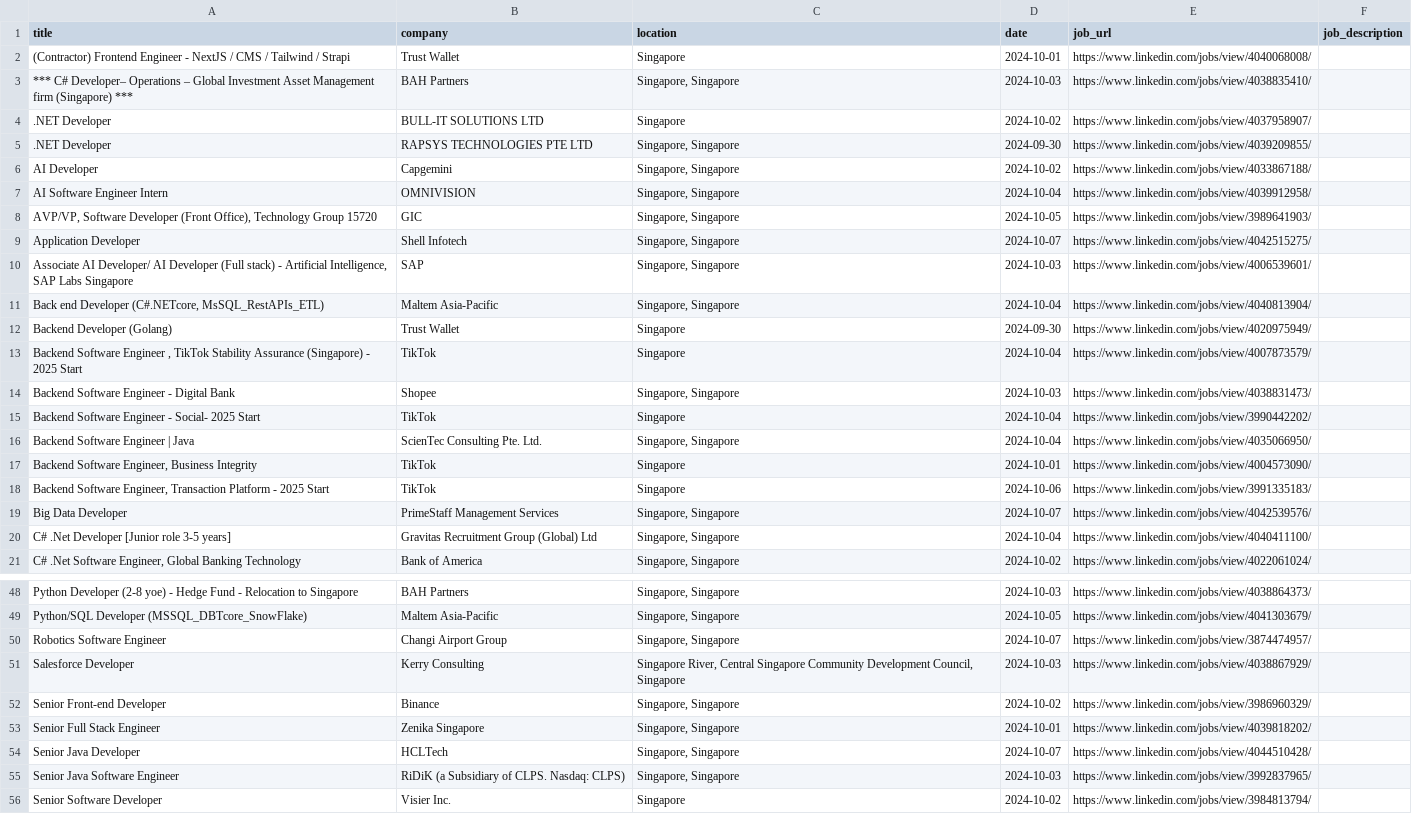
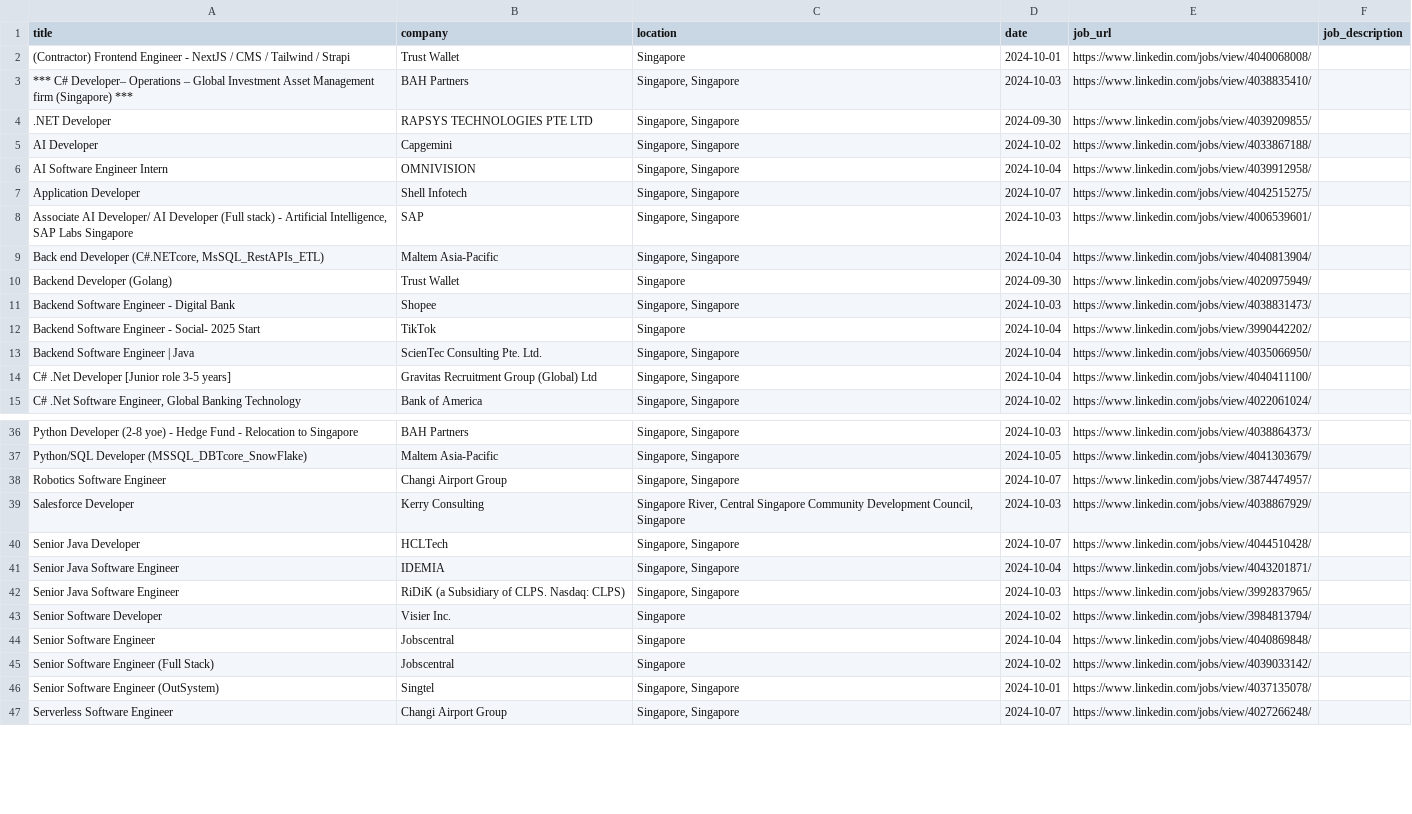
Before and after one commit to Keithpek/P7-2, a CSV file: jobs.csv, drawn as a sheet; only a part is shown, gaps mark what is left out; the shorter side is filled out with more unchanged rows; the diff covers the shown part only.

```diff
--- a/jobs.csv
+++ b/jobs.csv
@@ -3,3 +3,2 @@ title,company,location,date,job_url,job_description
 *** C# Developer– Operations – Global Investment Asset Management firm (Singapore) ***,BAH Partners,"Singapore, Singapore",2024-10-03,https://www.linkedin.com/jobs/view/4038835410/,
-.NET Developer,BULL-IT SOLUTIONS LTD,Singapore,2024-10-02,https://www.linkedin.com/jobs/view/4037958907/,
 .NET Developer,RAPSYS TECHNOLOGIES PTE LTD,"Singapore, Singapore",2024-09-30,https://www.linkedin.com/jobs/view/4039209855/,
@@ -7,3 +6,2 @@ AI Developer,Capgemini,"Singapore, Singapore",2024-10-02,https://www.linkedin.co
 AI Software Engineer Intern,OMNIVISION,"Singapore, Singapore",2024-10-04,https://www.linkedin.com/jobs/view/4039912958/,
-"AVP/VP, Software Developer (Front Office), Technology Group 15720",GIC,"Singapore, Singapore",2024-10-05,https://www.linkedin.com/jobs/view/3989641903/,
 Application Developer,Shell Infotech,"Singapore, Singapore",2024-10-07,https://www.linkedin.com/jobs/view/4042515275/,
@@ -12,3 +10,2 @@ Application Developer,Shell Infotech,"Singapore, Singapore",2024-10-07,https://w
 Backend Developer (Golang),Trust Wallet,Singapore,2024-09-30,https://www.linkedin.com/jobs/view/4020975949/,
-"Backend Software Engineer , TikTok Stability Assurance (Singapore) - 2025 Start",TikTok,Singapore,2024-10-04,https://www.linkedin.com/jobs/view/4007873579/,
 Backend Software Engineer - Digital Bank,Shopee,"Singapore, Singapore",2024-10-03,https://www.linkedin.com/jobs/view/4038831473/,
@@ -16,5 +13,2 @@ Backend Software Engineer - Social- 2025 Start,TikTok,Singapore,2024-10-04,https
 Backend Software Engineer | Java,ScienTec Consulting Pte. Ltd.,"Singapore, Singapore",2024-10-04,https://www.linkedin.com/jobs/view/4035066950/,
-"Backend Software Engineer, Business Integrity",TikTok,Singapore,2024-10-01,https://www.linkedin.com/jobs/view/4004573090/,
-"Backend Software Engineer, Transaction Platform - 2025 Start",TikTok,Singapore,2024-10-06,https://www.linkedin.com/jobs/view/3991335183/,
-Big Data Developer,PrimeStaff Management Services,"Singapore, Singapore",2024-10-07,https://www.linkedin.com/jobs/view/4042539576/,
 C# .Net Developer [Junior role 3-5 years],Gravitas Recruitment Group (Global) Ltd,"Singapore, Singapore",2024-10-04,https://www.linkedin.com/jobs/view/4040411100/,
@@ -51,5 +39,4 @@ Robotics Software Engineer,Changi Airport Group,"Singapore, Singapore",2024-10-0
 Salesforce Developer,Kerry Consulting,"Singapore River, Central Singapore Community Development Council, Singapore",2024-10-03,https://www.linkedin.com/jobs/view/4038867929/,
-Senior Front-end Developer,Binance,"Singapore, Singapore",2024-10-02,https://www.linkedin.com/jobs/view/3986960329/,
-Senior Full Stack Engineer,Zenika Singapore,"Singapore, Singapore",2024-10-01,https://www.linkedin.com/jobs/view/4039818202/,
 Senior Java Developer,HCLTech,"Singapore, Singapore",2024-10-07,https://www.linkedin.com/jobs/view/4044510428/,
+Senior Java Software Engineer,IDEMIA,"Singapore, Singapore",2024-10-04,https://www.linkedin.com/jobs/view/4043201871/,
 Senior Java Software Engineer,RiDiK (a Subsidiary of CLPS. Nasdaq: CLPS),"Singapore, Singapore",2024-10-03,https://www.linkedin.com/jobs/view/3992837965/,
```
Also changed, not shown: 6 added rows, 18 removed rows and 15 edited cells elsewhere in this file, 1 other file.
